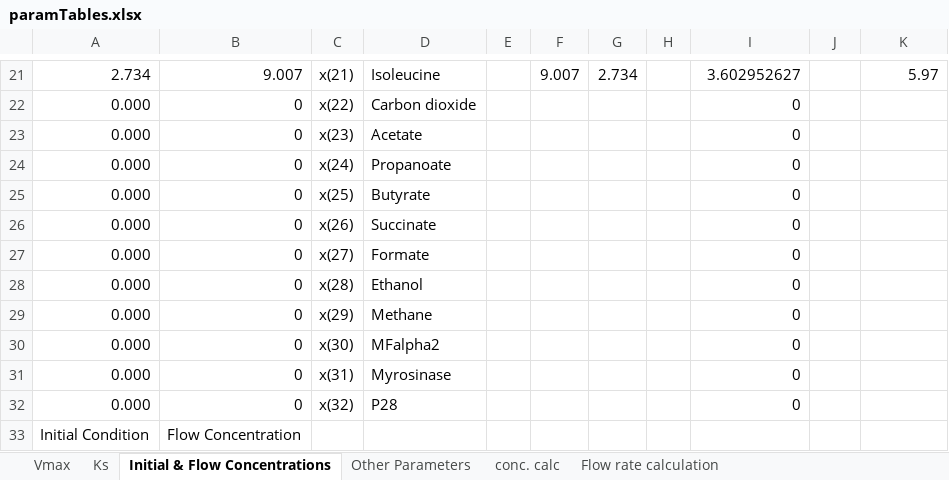
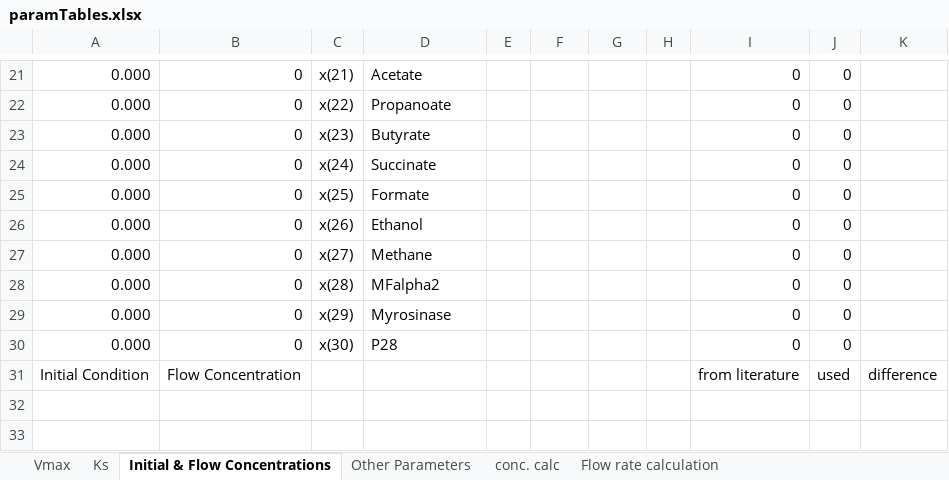
Before and after one commit to franciscozorrilla/Chalmers-iGEM2018, an Excel workbook: COM-dFBA/Scripts/paramTables.xlsx, sheet Initial & Flow Concentrations, drawn as a sheet; only a part is shown, gaps mark what is left out; values as stored, in another font and other column widths than the file's, no borders; removed rows and columns are numbered as before the commit, all else as after; the diff covers the shown part only; the diff names each change by its address in the sheet, - before the commit and + after, or states it on an @@ line.

```diff
--- a/COM-dFBA/Scripts/paramTables.xlsx (sheet Initial & Flow Concentrations)
+++ b/COM-dFBA/Scripts/paramTables.xlsx (sheet Initial & Flow Concentrations)
-A21: 2.734
+A21: 0.000
-B21: 9.007
+B21: 0
-D21: Isoleucine
+D21: Acetate
-F21: 9.007
+F21: (empty)
-G21: 2.734
+G21: (empty)
-I21: 3.602952627
+I21: 0
-J21:J30: (empty)
+J21:J30: 0
-K21: 5.97
+K21: (empty)
-D22: Carbon dioxide
+D22: Propanoate
-D23: Acetate
+D23: Butyrate
-D24: Propanoate
+D24: Succinate
-D25: Butyrate
+D25: Formate
-D26: Succinate
+D26: Ethanol
-D27: Formate
+D27: Methane
-D28: Ethanol
+D28: MFalpha2
-D29: Methane
+D29: Myrosinase
-D30: MFalpha2
+D30: P28
-row 31: 0.000 | 0 | x(31) | Myrosinase |  |  |  |  | 0
-row 32: 0.000 | 0 | x(32) | P28 |  |  |  |  | 0
-row 33: Initial Condition | Flow Concentration
+row 31: Initial Condition | Flow Concentration |  |  |  |  |  |  | from literature | used | difference
```
Also changed, not shown: 130 edited cells elsewhere in this sheet, sheet Ks, sheet Vmax, formulas that keep their value, 6 other files.
